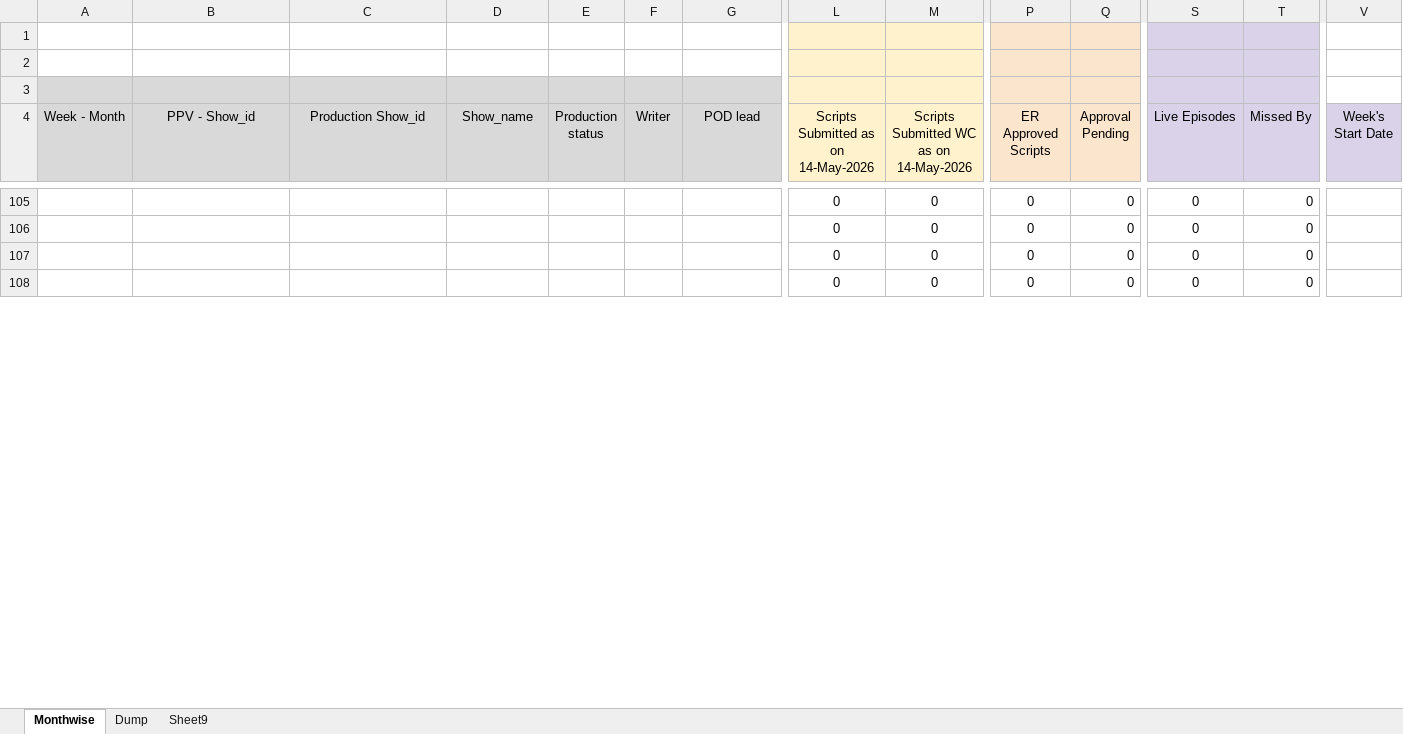
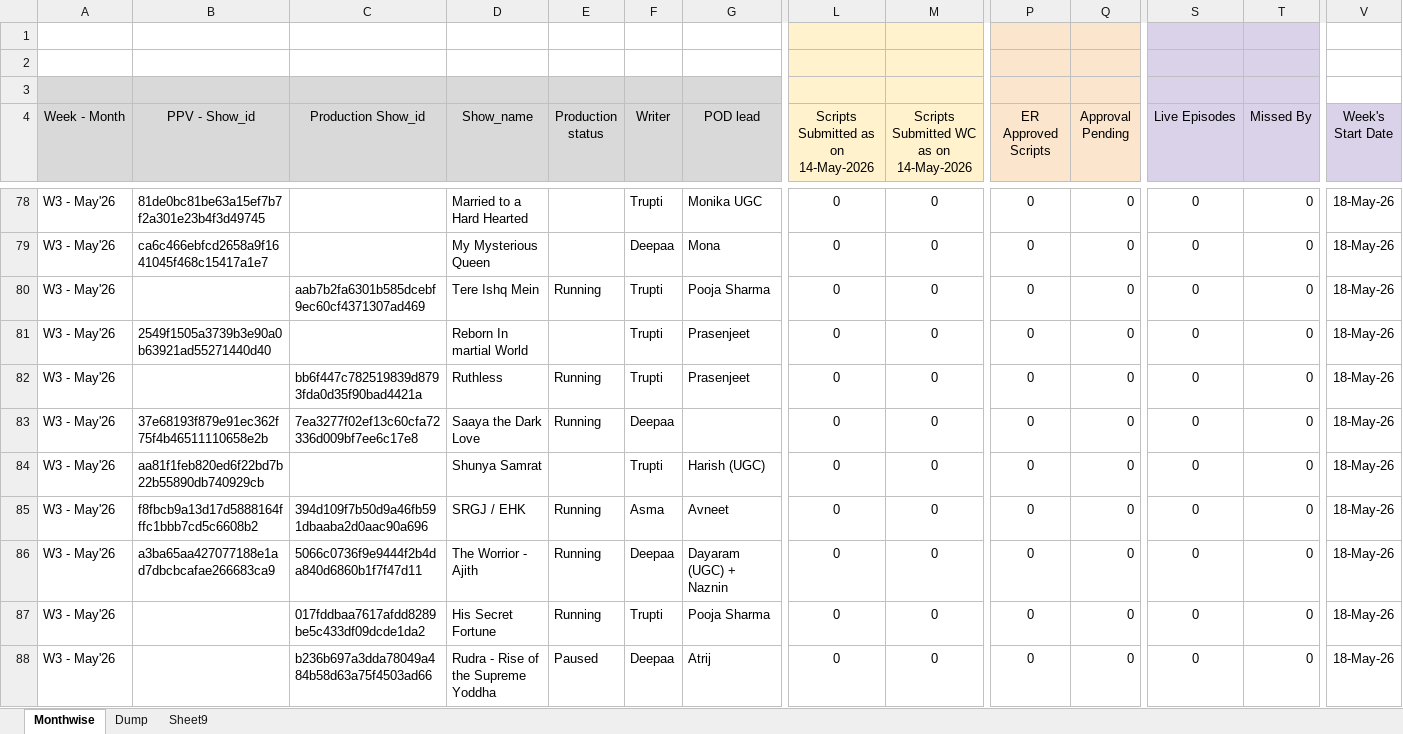
Before and after one commit to anant-pfm/ugc-tracker, an Excel workbook: data.xlsx, sheet Monthwise, drawn as a sheet; only a part is shown, gaps mark what is left out; values as stored, in another font and other column widths than the file's, no borders; charts and pictures and conditional formats not drawn; addresses are those after the commit; rows hold the shown columns only; the diff covers the shown part only; the diff names each change by its address in the sheet, - before the commit and + after, or states it on an @@ line.

```diff
--- a/data.xlsx (sheet Monthwise)
+++ b/data.xlsx (sheet Monthwise)
-A78:A79 (Week - Month): (empty)
+A78:A79 (Week - Month): W3 - May'26
-B78 (PPV - Show_id): (empty)
+B78 (PPV - Show_id): 81de0bc81be63a15ef7b7f2a301e23b4f3d49745
-D78 (Show_name): (empty)
+D78 (Show_name): Married to a Hard Hearted
-F78 (Writer): (empty)
+F78 (Writer): Trupti
-G78 (POD lead): (empty)
+G78 (POD lead): Monika UGC
-V78:V79 (Week's Start Date): (empty)
+V78:V79 (Week's Start Date): 18-May-26
-B79 (PPV - Show_id): (empty)
+B79 (PPV - Show_id): ca6c466ebfcd2658a9f1641045f468c15417a1e7
-D79 (Show_name): (empty)
+D79 (Show_name): My Mysterious Queen
-F79 (Writer): (empty)
+F79 (Writer): Deepaa
-G79 (POD lead): (empty)
+G79 (POD lead): Mona
+row 80: W3 - May'26 |  | aab7b2fa6301b585dcebf9ec60cf4371307ad469 | Tere Ishq Mein | Running | Trupti | Pooja Sharma | 0 | 0 | 0 | 0 | 0 | 0 | 18-May-26
-A81 (Week - Month): (empty)
+A81 (Week - Month): W3 - May'26
-B81 (PPV - Show_id): (empty)
+B81 (PPV - Show_id): 2549f1505a3739b3e90a0b63921ad55271440d40
-D81 (Show_name): (empty)
+D81 (Show_name): Reborn In martial World
-F81 (Writer): (empty)
+F81 (Writer): Trupti
-G81 (POD lead): (empty)
+G81 (POD lead): Prasenjeet
-V81 (Week's Start Date): (empty)
+V81 (Week's Start Date): 18-May-26
+row 82: W3 - May'26 |  | bb6f447c782519839d8793fda0d35f90bad4421a | Ruthless | Running | Trupti | Prasenjeet | 0 | 0 | 0 | 0 | 0 | 0 | 18-May-26
+row 83: W3 - May'26 | 37e68193f879e91ec362f75f4b46511110658e2b | 7ea3277f02ef13c60cfa72336d009bf7ee6c17e8 | Saaya the Dark Love | Running | Deepaa |  | 0 | 0 | 0 | 0 | 0 | 0 | 18-May-26
-A84 (Week - Month): (empty)
+A84 (Week - Month): W3 - May'26
-B84 (PPV - Show_id): (empty)
+B84 (PPV - Show_id): aa81f1feb820ed6f22bd7b22b55890db740929cb
-D84 (Show_name): (empty)
+D84 (Show_name): Shunya Samrat
-F84 (Writer): (empty)
+F84 (Writer): Trupti
-G84 (POD lead): (empty)
+G84 (POD lead): Harish (UGC)
-V84 (Week's Start Date): (empty)
+V84 (Week's Start Date): 18-May-26
+row 85: W3 - May'26 | f8fbcb9a13d17d5888164fffc1bbb7cd5c6608b2 | 394d109f7b50d9a46fb591dbaaba2d0aac90a696 | SRGJ / EHK | Running | Asma | Avneet | 0 | 0 | 0 | 0 | 0 | 0 | 18-May-26
+row 86: W3 - May'26 | a3ba65aa427077188e1ad7dbcbcafae266683ca9 | 5066c0736f9e9444f2b4da840d6860b1f7f47d11 | The Worrior - Ajith | Running | Deepaa | Dayaram (UGC) + Naznin | 0 | 0 | 0 | 0 | 0 | 0 | 18-May-26
+row 87: W3 - May'26 |  | 017fddbaa7617afdd8289be5c433df09dcde1da2 | His Secret Fortune | Running | Trupti | Pooja Sharma | 0 | 0 | 0 | 0 | 0 | 0 | 18-May-26
+row 88: W3 - May'26 |  | b236b697a3dda78049a484b58d63a75f4503ad66 | Rudra - Rise of the Supreme Yoddha | Paused | Deepaa | Atrij | 0 | 0 | 0 | 0 | 0 | 0 | 18-May-26
```
Also changed, not shown: 25 added rows, 32 removed rows, 152 edited cells and cell formats elsewhere in this sheet, formulas that keep their value.
